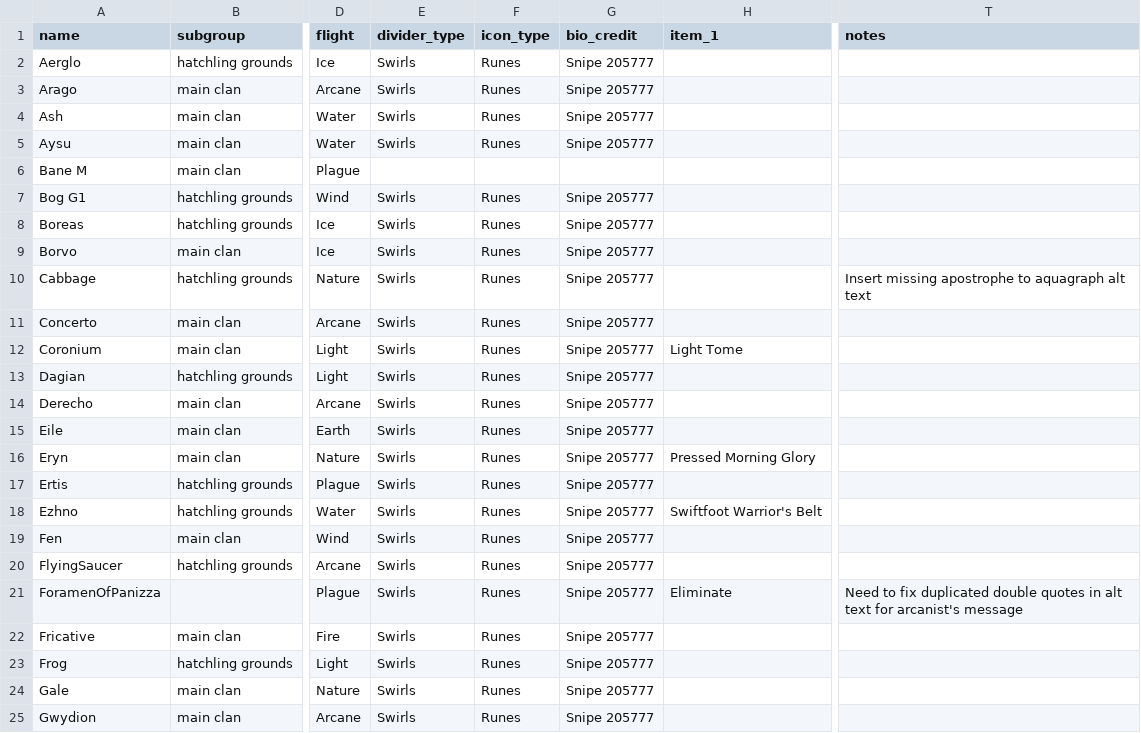
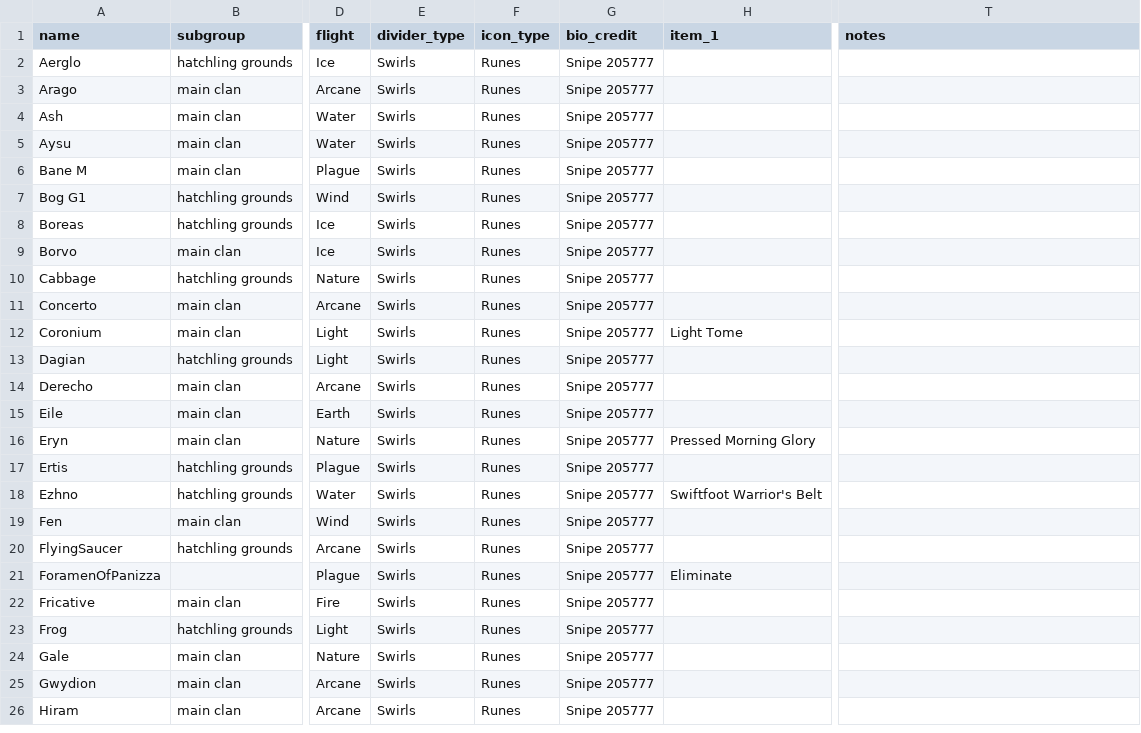
Before and after one commit to snipe-205777/dragon-bios, a CSV file: bio_info.csv, drawn as a sheet; only a part is shown, gaps mark what is left out; the shorter side is filled out with more unchanged rows; the diff names each change by its address in the sheet, - before the commit and + after, or states it on an @@ line.

Commit message:
bio info cleanup

```diff
--- a/bio_info.csv
+++ b/bio_info.csv
-E6 (divider_type): (empty)
+E6 (divider_type): Swirls
-F6 (icon_type): (empty)
+F6 (icon_type): Runes
-G6 (bio_credit): (empty)
+G6 (bio_credit): Snipe 205777
-T10 (notes): Insert missing apostrophe to aquagraph alt text
+T10 (notes): (empty)
-T21 (notes): Need to fix duplicated double quotes in alt text for arcanist's message
+T21 (notes): (empty)
```
